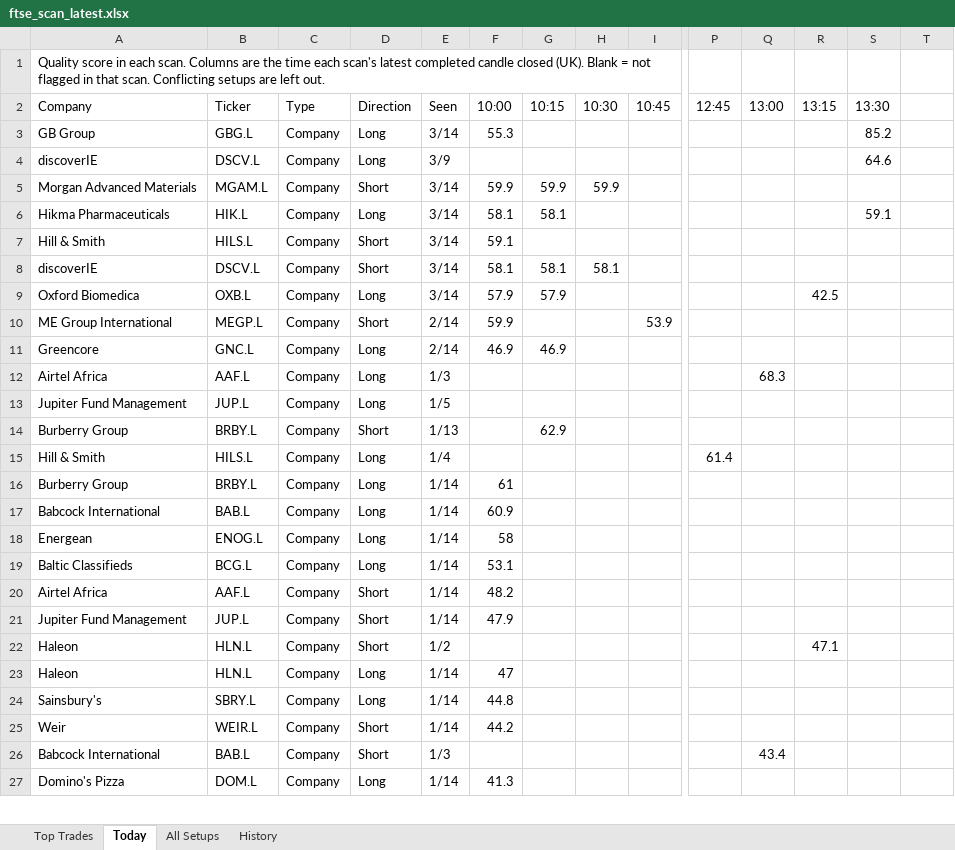
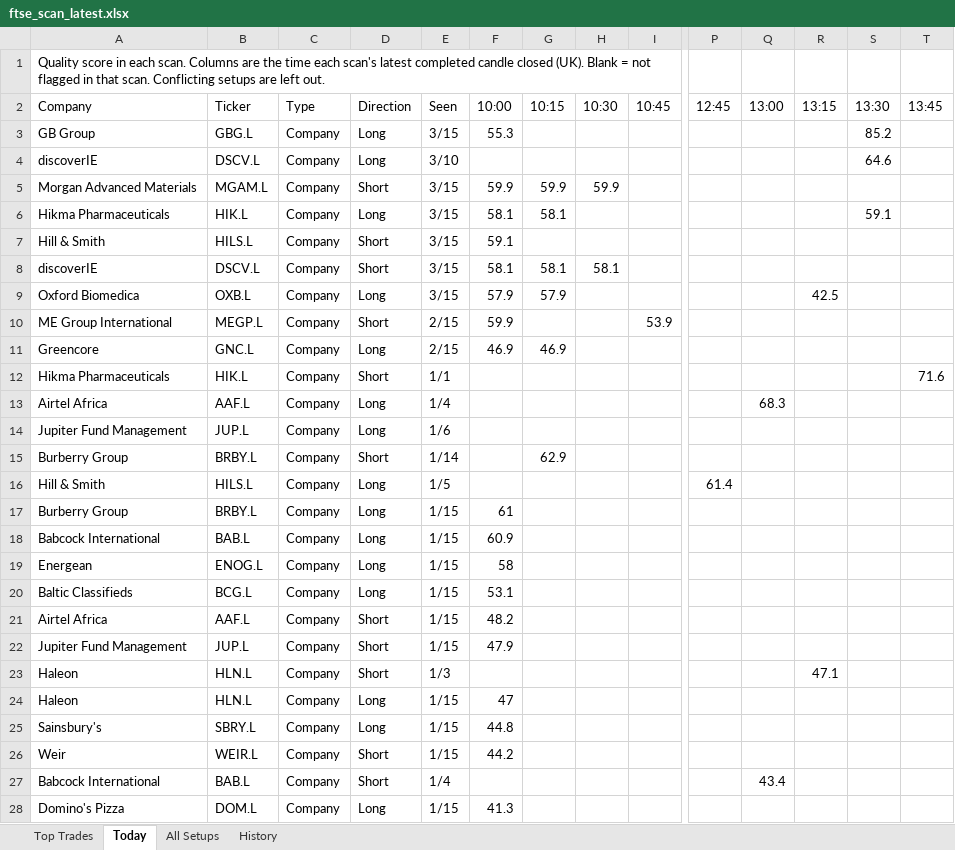
Before and after one commit to philwright210458-blip/ftse-trader, an Excel workbook: ftse_scan_latest.xlsx, sheet Today, drawn as a sheet; only a part is shown, gaps mark what is left out; values as stored, in another font and other column widths than the file's, no cell formats; addresses are those after the commit; rows hold the shown columns only; the diff covers the shown part only; the diff names each change by its address in the sheet, - before the commit and + after, or states it on an @@ line.

```diff
--- a/ftse_scan_latest.xlsx (sheet Today)
+++ b/ftse_scan_latest.xlsx (sheet Today)
-T2: (empty)
+T2: 13:45
-E3 (Seen): 3/14
+E3 (Seen): 3/15
-E4 (Seen): 3/9
+E4 (Seen): 3/10
-E5:E9 (Seen): 3/14
+E5:E9 (Seen): 3/15
-E10:E11 (Seen): 2/14
+E10:E11 (Seen): 2/15
+row 12: Hikma Pharmaceuticals | HIK.L | Company | Short | 1/1 |  |  |  |  |  |  |  |  | 71.6
-E13 (Seen): 1/3
+E13 (Seen): 1/4
-E14 (Seen): 1/5
+E14 (Seen): 1/6
-E15 (Seen): 1/13
+E15 (Seen): 1/14
-E16 (Seen): 1/4
+E16 (Seen): 1/5
-E17:E22 (Seen): 1/14
+E17:E22 (Seen): 1/15
-E23 (Seen): 1/2
+E23 (Seen): 1/3
-E24:E26 (Seen): 1/14
+E24:E26 (Seen): 1/15
-E27 (Seen): 1/3
+E27 (Seen): 1/4
-E28 (Seen): 1/14
+E28 (Seen): 1/15
```
Also changed, not shown: 2 edited cells elsewhere in this sheet, sheet All Setups, sheet History, sheet Top Trades, cell formats, 2 other files.
